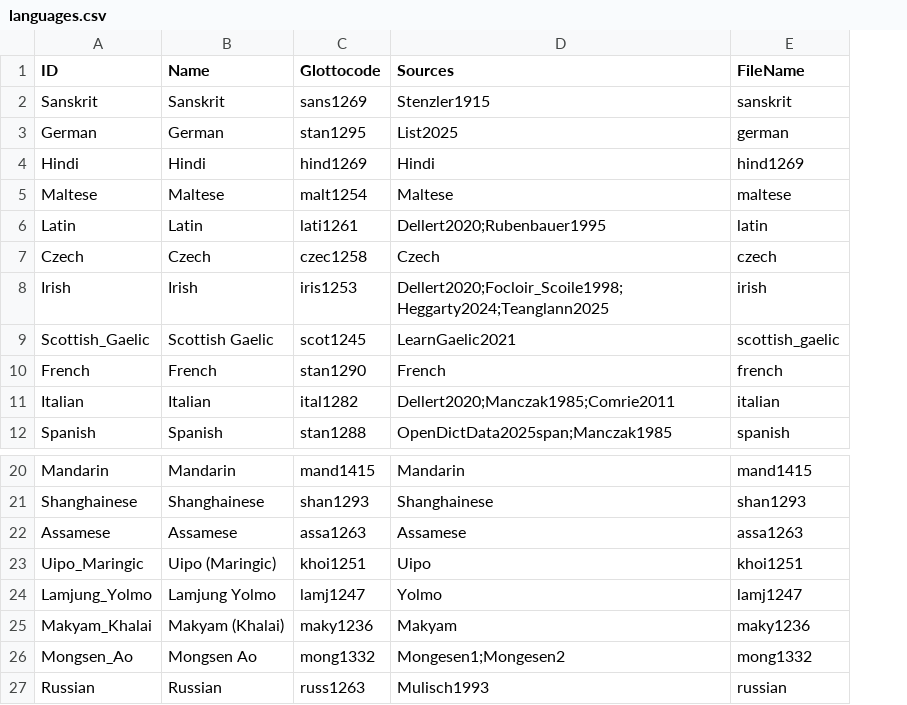
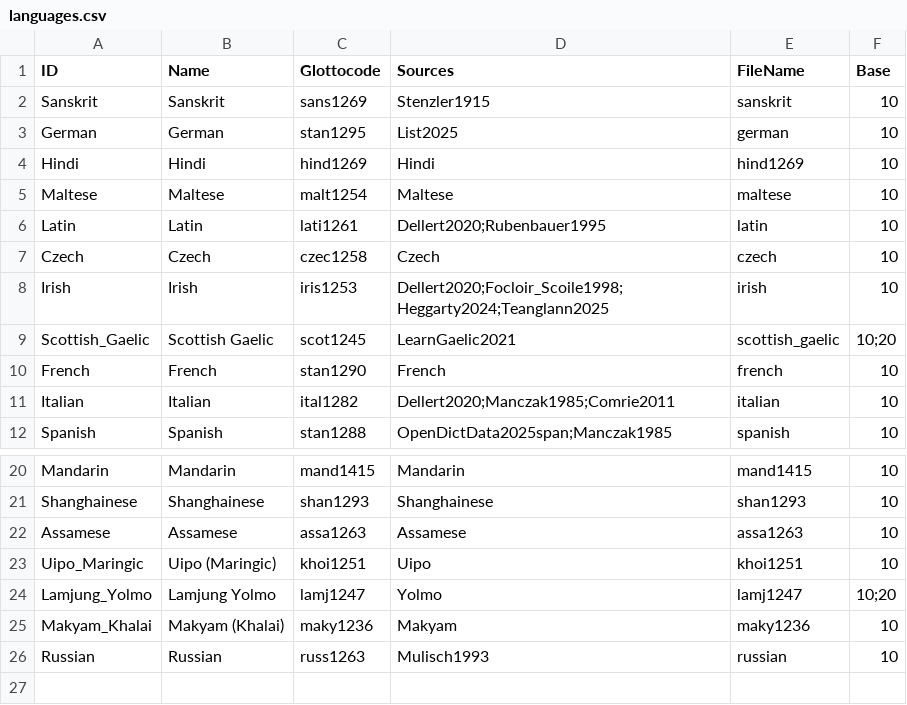
Before and after one commit to numeralbank/cosinus, a CSV file: etc/languages.csv, drawn as a sheet; only a part is shown, gaps mark what is left out; removed rows and columns are numbered as before the commit, all else as after; the diff names each change by its address in the sheet, - before the commit and + after, or states it on an @@ line.

Commit message:
categorize bases

```diff
--- a/etc/languages.csv
+++ b/etc/languages.csv
+column F (Base), rows 2-12: 10 | 10 | 10 | 10 | 10 | 10 | 10 | 10;20 | 10 | 10 | 10; rows 20-26: 10 | 10 | 10 | 10 | 10;20 | 10 | 10
-row 26: Mongsen_Ao | Mongsen Ao | mong1332 | Mongesen1;Mongesen2 | mong1332
```
